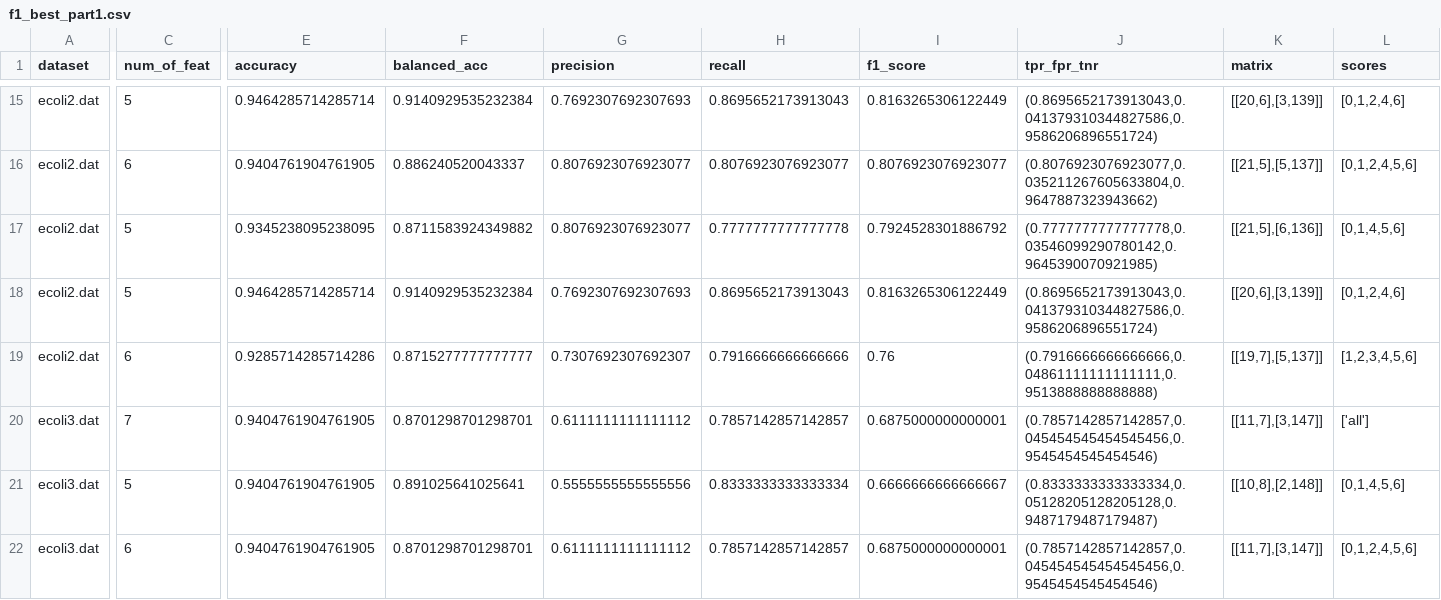
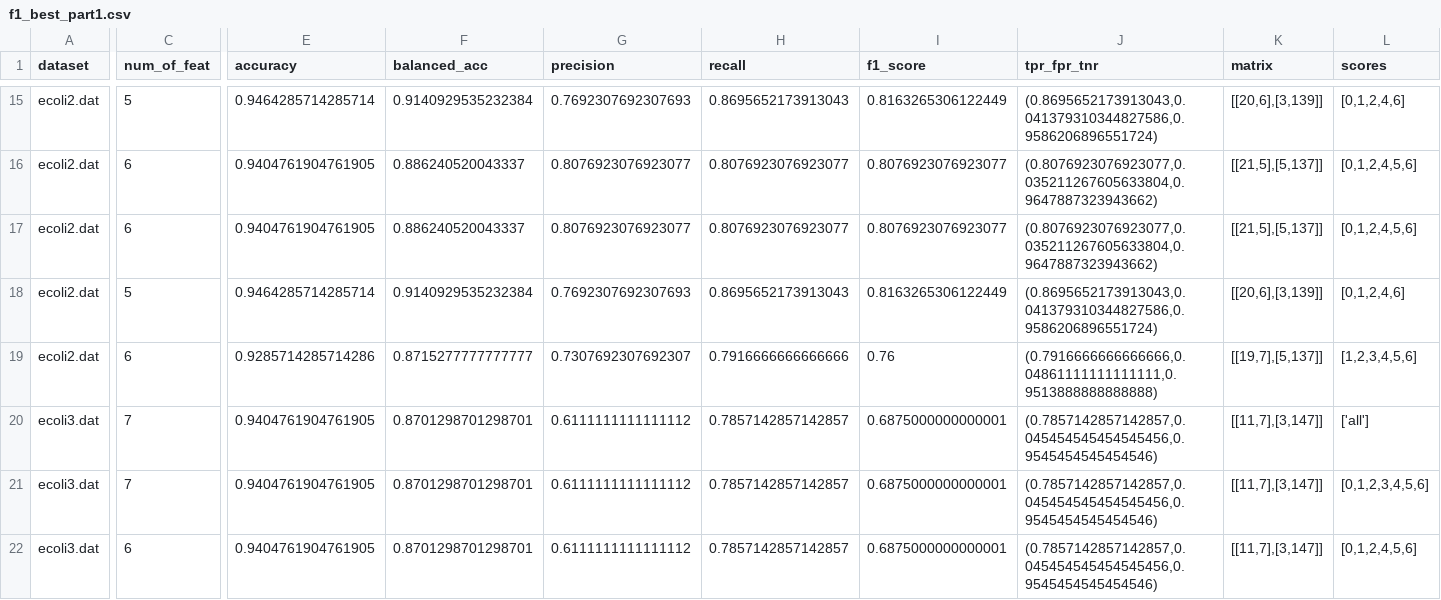
Before and after one commit to okkindel/SelectionMethodsAnalysis, a CSV file: results/f1_best/f1_best_part1.csv, drawn as a sheet; only a part is shown, gaps mark what is left out; the diff covers the shown part only; the diff names each change by its address in the sheet, - before the commit and + after, or states it on an @@ line.

```diff
--- a/results/f1_best/f1_best_part1.csv
+++ b/results/f1_best/f1_best_part1.csv
-C17 (num_of_feat): 5
+C17 (num_of_feat): 6
-E17 (accuracy): 0.9345238095238095
+E17 (accuracy): 0.9404761904761905
-F17 (balanced_acc): 0.8711583924349882
+F17 (balanced_acc): 0.886240520043337
-H17 (recall): 0.7777777777777778
+H17 (recall): 0.8076923076923077
-I17 (f1_score): 0.7924528301886792
+I17 (f1_score): 0.8076923076923077
-J17 (tpr_fpr_tnr): (0.7777777777777778,0.03546099290780142,0.9645390070921985)
+J17 (tpr_fpr_tnr): (0.8076923076923077,0.035211267605633804,0.9647887323943662)
-K17 (matrix): [[21,5],[6,136]]
+K17 (matrix): [[21,5],[5,137]]
-L17 (scores): [0,1,4,5,6]
+L17 (scores): [0,1,2,4,5,6]
-C21 (num_of_feat): 5
+C21 (num_of_feat): 7
-F21 (balanced_acc): 0.891025641025641
+F21 (balanced_acc): 0.8701298701298701
-G21 (precision): 0.5555555555555556
+G21 (precision): 0.6111111111111112
-H21 (recall): 0.8333333333333334
+H21 (recall): 0.7857142857142857
-I21 (f1_score): 0.6666666666666667
+I21 (f1_score): 0.6875000000000001
-J21 (tpr_fpr_tnr): (0.8333333333333334,0.05128205128205128,0.9487179487179487)
+J21 (tpr_fpr_tnr): (0.7857142857142857,0.045454545454545456,0.9545454545454546)
-K21 (matrix): [[10,8],[2,148]]
+K21 (matrix): [[11,7],[3,147]]
-L21 (scores): [0,1,4,5,6]
+L21 (scores): [0,1,2,3,4,5,6]
```
Also changed, not shown: 108 edited cells elsewhere in this file, results/f1_best/f1_best_part2.csv, results/f1_best/f1_best_part3.csv, 4 other files.
